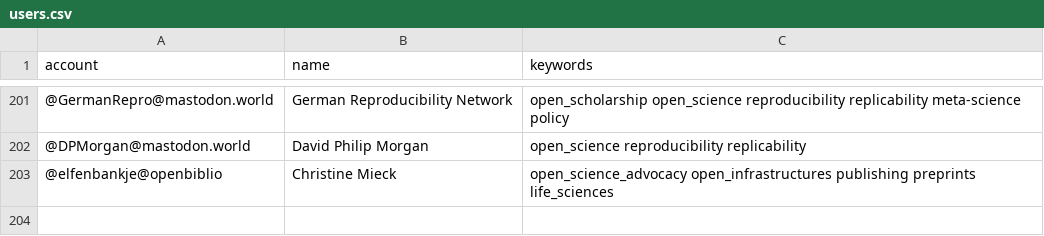
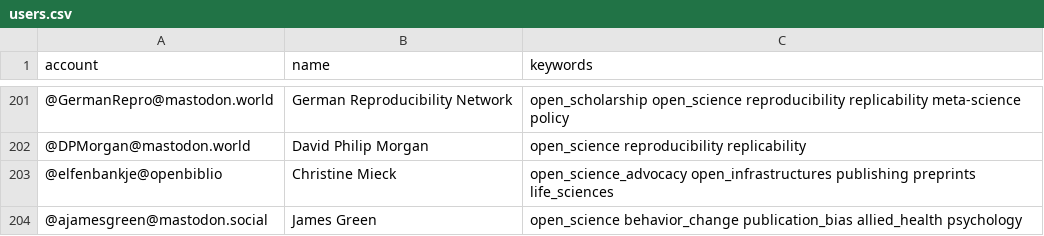
Before and after one commit to smach/Mastodon-OpenScience, a CSV file: resources/users.csv, drawn as a sheet; only a part is shown, gaps mark what is left out.

Commit message:
Update users.csv
add myself @ajamesgreen@mastodon.social

```diff
--- a/resources/users.csv
+++ b/resources/users.csv
@@ -203 +203,2 @@ account,name,keywords
 @elfenbankje@openbiblio,Christine Mieck,open_science_advocacy open_infrastructures publishing preprints life_sciences
+@ajamesgreen@mastodon.social, James Green, open_science behavior_change publication_bias allied_health psychology
```
